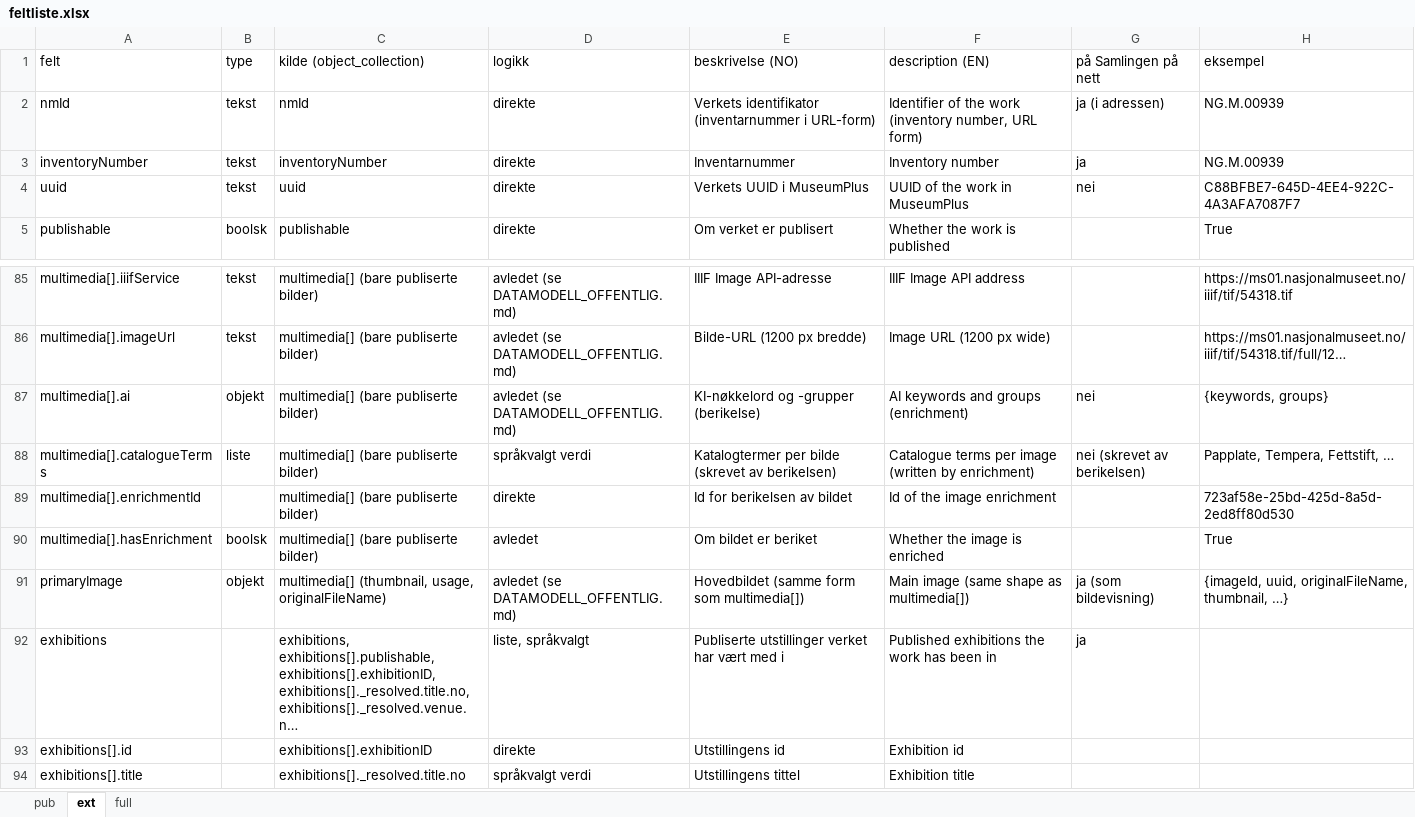
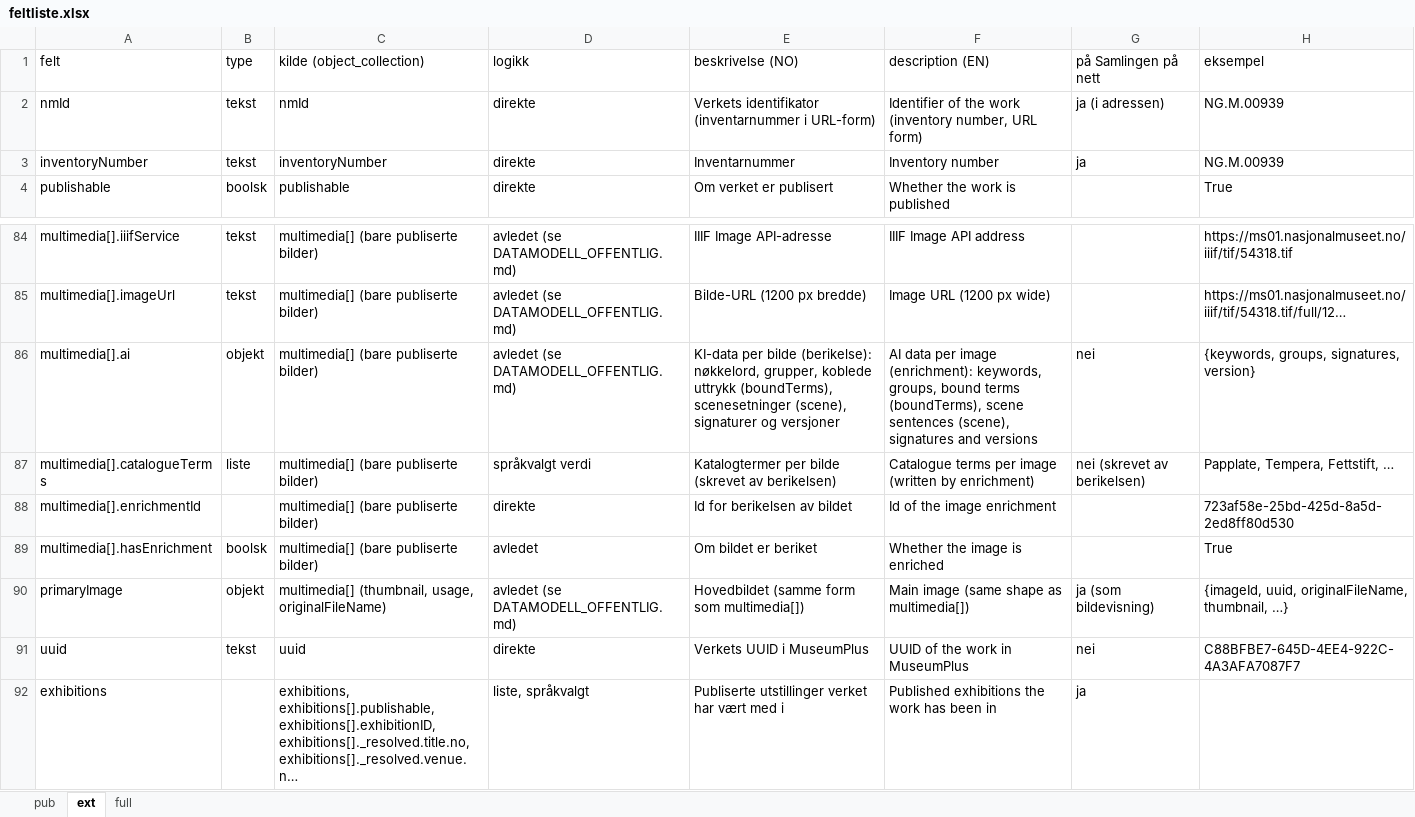
Before and after one commit to nasjonalmuseet/api-docs, an Excel workbook: assets/feltliste.xlsx, sheet ext, drawn as a sheet; only a part is shown, gaps mark what is left out; the shorter side is filled out with more unchanged rows; long unchanged cells end in …; values as stored, in another font and other column widths than the file's, no borders; addresses are those after the commit; the diff names each change by its address in the sheet, - before the commit and + after, or states it on an @@ line.

```diff
--- a/assets/feltliste.xlsx (sheet ext)
+++ b/assets/feltliste.xlsx (sheet ext)
-E86 (beskrivelse (NO)): KI-nøkkelord og -grupper (berikelse)
+E86 (beskrivelse (NO)): KI-data per bilde (berikelse): nøkkelord, grupper, koblede uttrykk (boundTerms), scenesetninger (scene), signaturer og versjoner
-F86 (description (EN)): AI keywords and groups (enrichment)
+F86 (description (EN)): AI data per image (enrichment): keywords, groups, bound terms (boundTerms), scene sentences (scene), signatures and versions
-H86 (eksempel): {keywords, groups}
+H86 (eksempel): {keywords, groups, signatures, version}
@@ row 4 moved to row 91: uuid @@
```
Also changed, not shown: sheet pub, sheet full, 4 other files.
